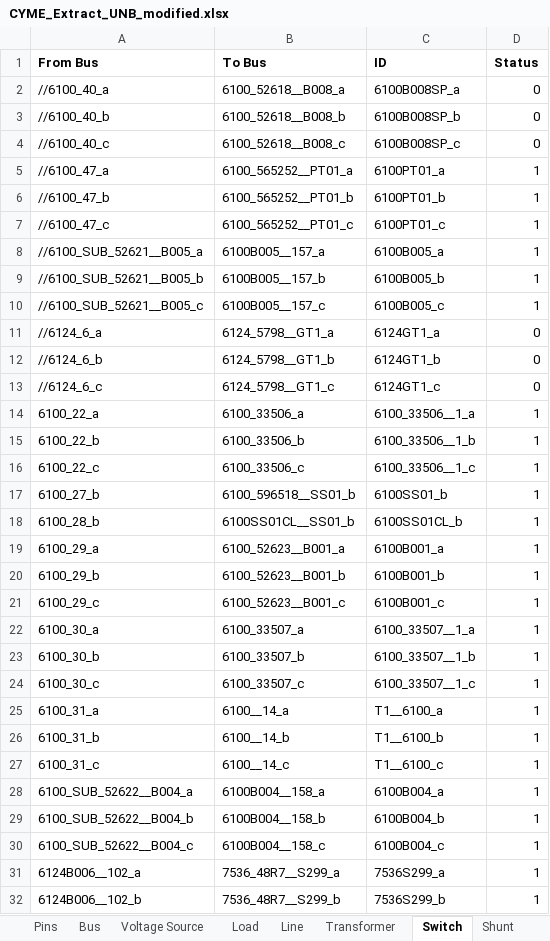
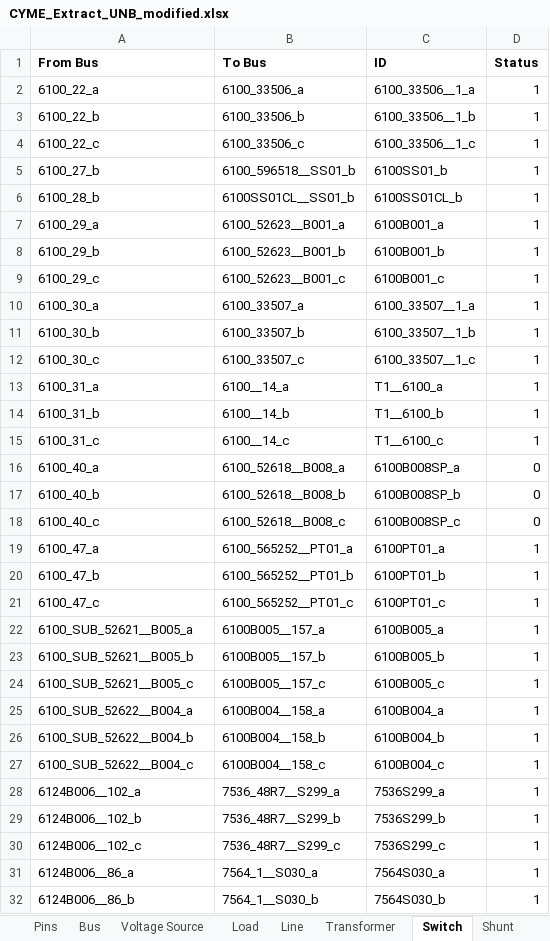
Before and after one commit to mulliswingsolutions-eng/CYME-EXTRACT-2, an Excel workbook: Outputs/CYME_Extract_UNB_modified.xlsx, sheet Switch, drawn as a sheet; only a part is shown; the shorter side is filled out with more unchanged rows; values as stored, in another font and other column widths than the file's, no borders; 1 other sheet too large or unreadable and not compared; removed rows and columns are numbered as before the commit, all else as after; the diff covers the shown part only; the diff names each change by its address in the sheet, - before the commit and + after, or states it on an @@ line.

```diff
--- a/Outputs/CYME_Extract_UNB_modified.xlsx (sheet Switch)
+++ b/Outputs/CYME_Extract_UNB_modified.xlsx (sheet Switch)
-row 2: //6100_40_a | 6100_52618__B008_a | 6100B008SP_a | 0
-row 3: //6100_40_b | 6100_52618__B008_b | 6100B008SP_b | 0
-row 4: //6100_40_c | 6100_52618__B008_c | 6100B008SP_c | 0
-row 5: //6100_47_a | 6100_565252__PT01_a | 6100PT01_a | 1
-row 6: //6100_47_b | 6100_565252__PT01_b | 6100PT01_b | 1
-row 7: //6100_47_c | 6100_565252__PT01_c | 6100PT01_c | 1
-row 8: //6100_SUB_52621__B005_a | 6100B005__157_a | 6100B005_a | 1
-row 9: //6100_SUB_52621__B005_b | 6100B005__157_b | 6100B005_b | 1
-row 10: //6100_SUB_52621__B005_c | 6100B005__157_c | 6100B005_c | 1
-row 11: //6124_6_a | 6124_5798__GT1_a | 6124GT1_a | 0
-row 12: //6124_6_b | 6124_5798__GT1_b | 6124GT1_b | 0
-row 13: //6124_6_c | 6124_5798__GT1_c | 6124GT1_c | 0
+row 16: 6100_40_a | 6100_52618__B008_a | 6100B008SP_a | 0
+row 17: 6100_40_b | 6100_52618__B008_b | 6100B008SP_b | 0
+row 18: 6100_40_c | 6100_52618__B008_c | 6100B008SP_c | 0
+row 19: 6100_47_a | 6100_565252__PT01_a | 6100PT01_a | 1
+row 20: 6100_47_b | 6100_565252__PT01_b | 6100PT01_b | 1
+row 21: 6100_47_c | 6100_565252__PT01_c | 6100PT01_c | 1
+row 22: 6100_SUB_52621__B005_a | 6100B005__157_a | 6100B005_a | 1
+row 23: 6100_SUB_52621__B005_b | 6100B005__157_b | 6100B005_b | 1
+row 24: 6100_SUB_52621__B005_c | 6100B005__157_c | 6100B005_c | 1
```
Also changed, not shown: 3 added rows, 3 edited cells and cell formats elsewhere in this sheet, sheet Line, sheet Bus, 26 other files.
